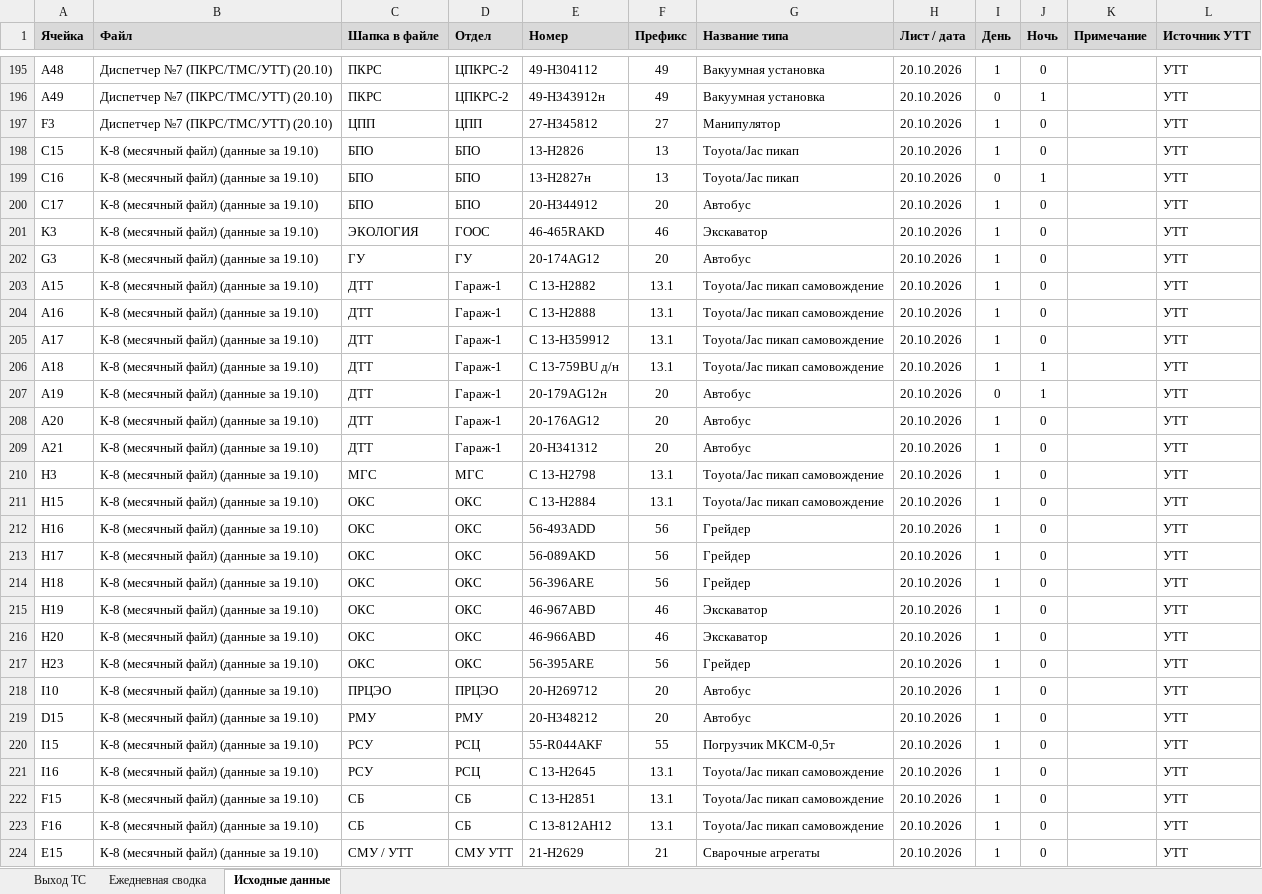
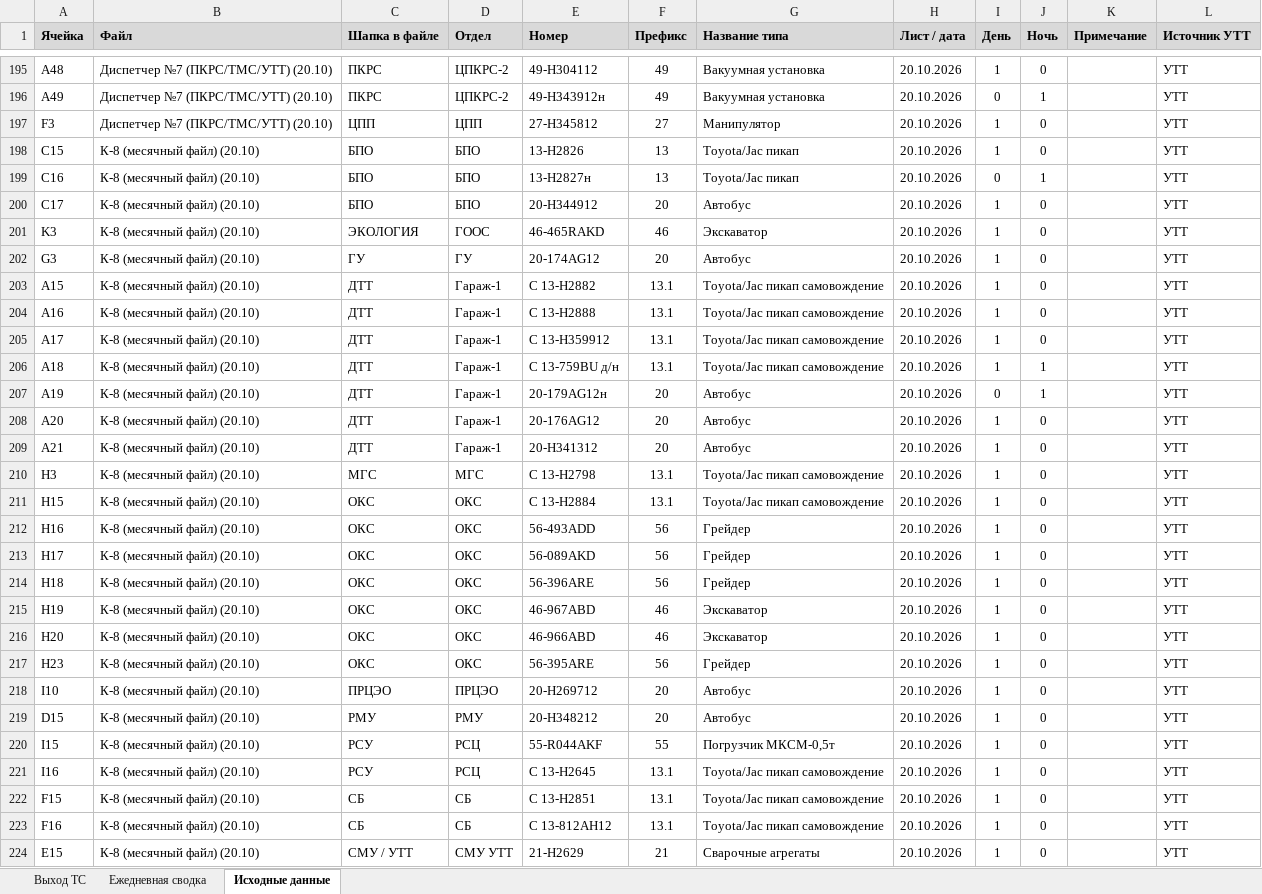
Before and after one commit to aura2889/summary, an Excel workbook: archive/2026-10-20/svod.xlsx, sheet Исходные данные, drawn as a sheet; only a part is shown, gaps mark what is left out; values as stored, in another font and other column widths than the file's, no borders; charts and pictures not drawn; the diff covers the shown part only; the diff names each change by its address in the sheet, - before the commit and + after, or states it on an @@ line.

Commit message:
Авто: данные на 2026-10-20

```diff
--- a/archive/2026-10-20/svod.xlsx (sheet Исходные данные)
+++ b/archive/2026-10-20/svod.xlsx (sheet Исходные данные)
-B198:B224 (Файл): К-8 (месячный файл) (данные за 19.10)
+B198:B224 (Файл): К-8 (месячный файл) (20.10)
```
Also changed, not shown: 37 edited cells elsewhere in this sheet, sheet Выход ТС, 7 other files.
